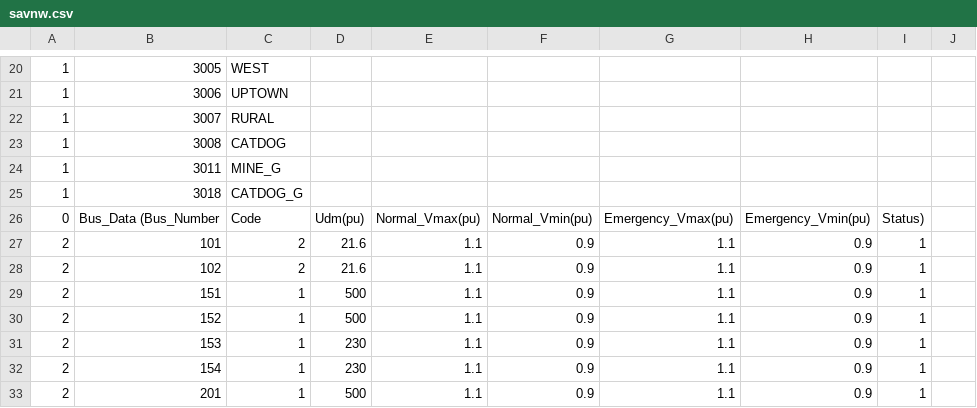
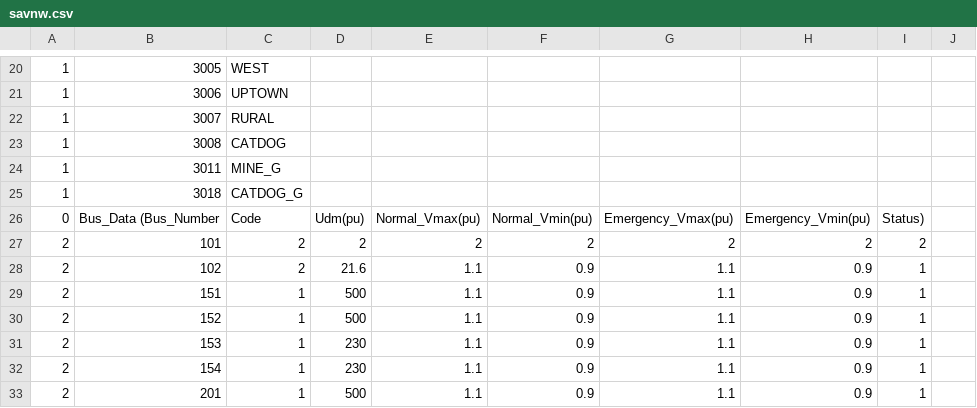
Before and after one commit to nguyentrinhtuan1996/PTN_DN, a CSV file: a/savnw.csv, drawn as a sheet; only a part is shown, gaps mark what is left out; the diff names each change by its address in the sheet, - before the commit and + after, or states it on an @@ line.

```diff
--- a/a/savnw.csv
+++ b/a/savnw.csv
-D27: 21.6
+D27: 2
-E27: 1.1
+E27: 2
-F27: 0.9
+F27: 2
-G27: 1.1
+G27: 2
-H27: 0.9
+H27: 2
-I27: 1
+I27: 2
```
Also changed, not shown: 4 other files.
